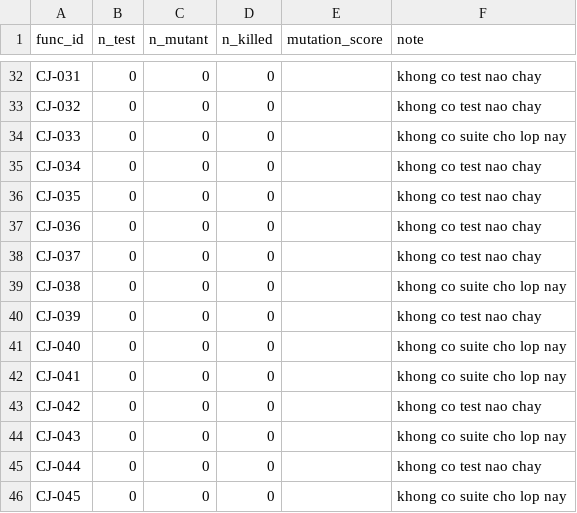
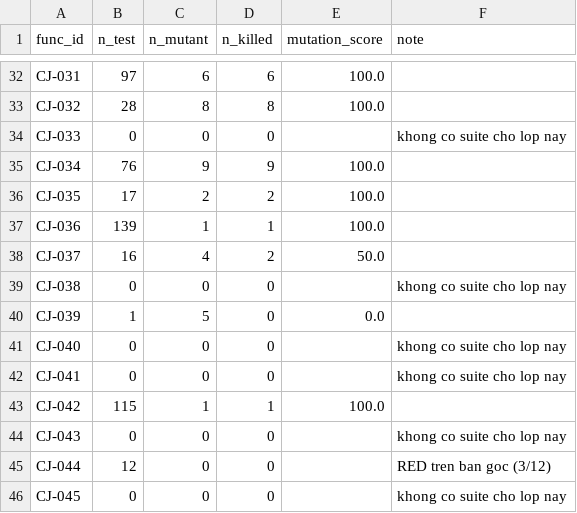
Before and after one commit to Nguyen-Tung-An/RT-SWT-nhom2, a CSV file: ms-analysis/results/baseline_T4_evosuite.csv, drawn as a sheet; only a part is shown, gaps mark what is left out; the diff covers the shown part only; the diff names each change by its address in the sheet, - before the commit and + after, or states it on an @@ line.

```diff
--- a/ms-analysis/results/baseline_T4_evosuite.csv
+++ b/ms-analysis/results/baseline_T4_evosuite.csv
-B32 (n_test): 0
+B32 (n_test): 97
-C32 (n_mutant): 0
+C32 (n_mutant): 6
-D32 (n_killed): 0
+D32 (n_killed): 6
-E32:E33 (mutation_score): (empty)
+E32:E33 (mutation_score): 100.0
-F32:F33 (note): khong co test nao chay
+F32:F33 (note): (empty)
-B33 (n_test): 0
+B33 (n_test): 28
-C33 (n_mutant): 0
+C33 (n_mutant): 8
-D33 (n_killed): 0
+D33 (n_killed): 8
-B35 (n_test): 0
+B35 (n_test): 76
-C35 (n_mutant): 0
+C35 (n_mutant): 9
-D35 (n_killed): 0
+D35 (n_killed): 9
-E35:E37 (mutation_score): (empty)
+E35:E37 (mutation_score): 100.0
-F35:F38 (note): khong co test nao chay
+F35:F38 (note): (empty)
-B36 (n_test): 0
+B36 (n_test): 17
-C36 (n_mutant): 0
+C36 (n_mutant): 2
-D36 (n_killed): 0
+D36 (n_killed): 2
-B37 (n_test): 0
+B37 (n_test): 139
-C37 (n_mutant): 0
+C37 (n_mutant): 1
-D37 (n_killed): 0
+D37 (n_killed): 1
-B38 (n_test): 0
+B38 (n_test): 16
-C38 (n_mutant): 0
+C38 (n_mutant): 4
-D38 (n_killed): 0
+D38 (n_killed): 2
-E38 (mutation_score): (empty)
+E38 (mutation_score): 50.0
-B40 (n_test): 0
+B40 (n_test): 1
-C40 (n_mutant): 0
+C40 (n_mutant): 5
-E40 (mutation_score): (empty)
+E40 (mutation_score): 0.0
-F40 (note): khong co test nao chay
+F40 (note): (empty)
-B43 (n_test): 0
+B43 (n_test): 115
-C43 (n_mutant): 0
+C43 (n_mutant): 1
-D43 (n_killed): 0
+D43 (n_killed): 1
-E43 (mutation_score): (empty)
+E43 (mutation_score): 100.0
-F43 (note): khong co test nao chay
+F43 (note): (empty)
-B45 (n_test): 0
+B45 (n_test): 12
-F45 (note): khong co test nao chay
+F45 (note): RED tren ban goc (3/12)
```
Also changed, not shown: 117 edited cells elsewhere in this file, 6 other files.
